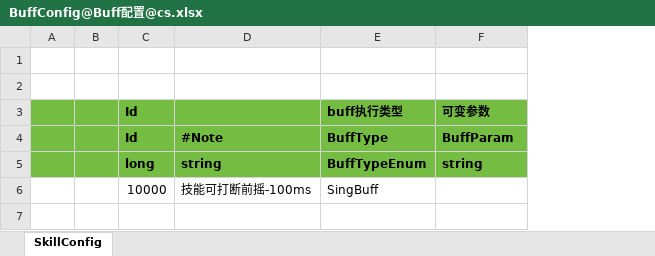
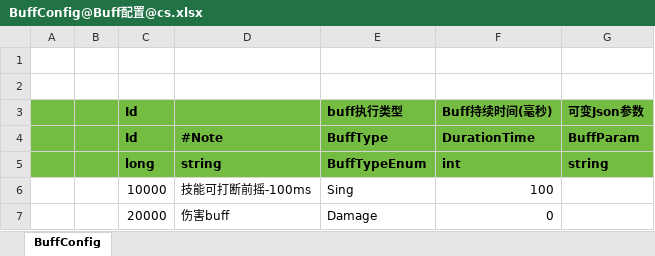
Before and after one commit to hebangyi/HebyET, an Excel workbook: Config/Excel/Skill@技能配置/BuffConfig@Buff配置@cs.xlsx, sheet BuffConfig, drawn as a sheet; values as stored, in another font and other column widths than the file's, no borders; addresses are those after the commit; the diff names each change by its address in the sheet, - before the commit and + after, or states it on an @@ line.

```diff
--- a/Config/Excel/Skill@技能配置/BuffConfig@Buff配置@cs.xlsx (sheet BuffConfig)
+++ b/Config/Excel/Skill@技能配置/BuffConfig@Buff配置@cs.xlsx (sheet BuffConfig)
-sheet tab: SkillConfig
+sheet tab: BuffConfig
+column F (Buff持续时间(毫秒)), rows 4-6: DurationTime | int | 100
-G3: 可变参数
+G3: 可变Json参数
-E6 (buff执行类型): SingBuff
+E6 (buff执行类型): Sing
+row 7:  |  | 20000 | 伤害buff | Damage | 0
```
Also changed, not shown: 40 other files.
